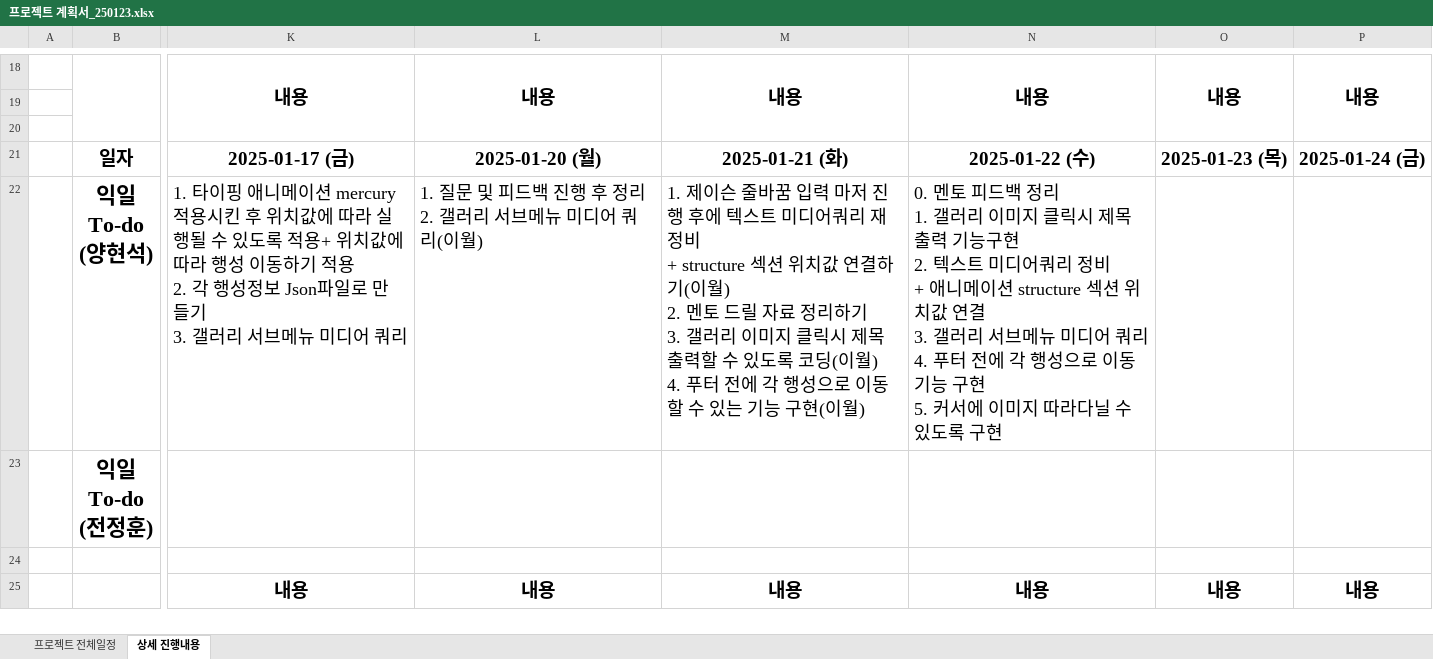
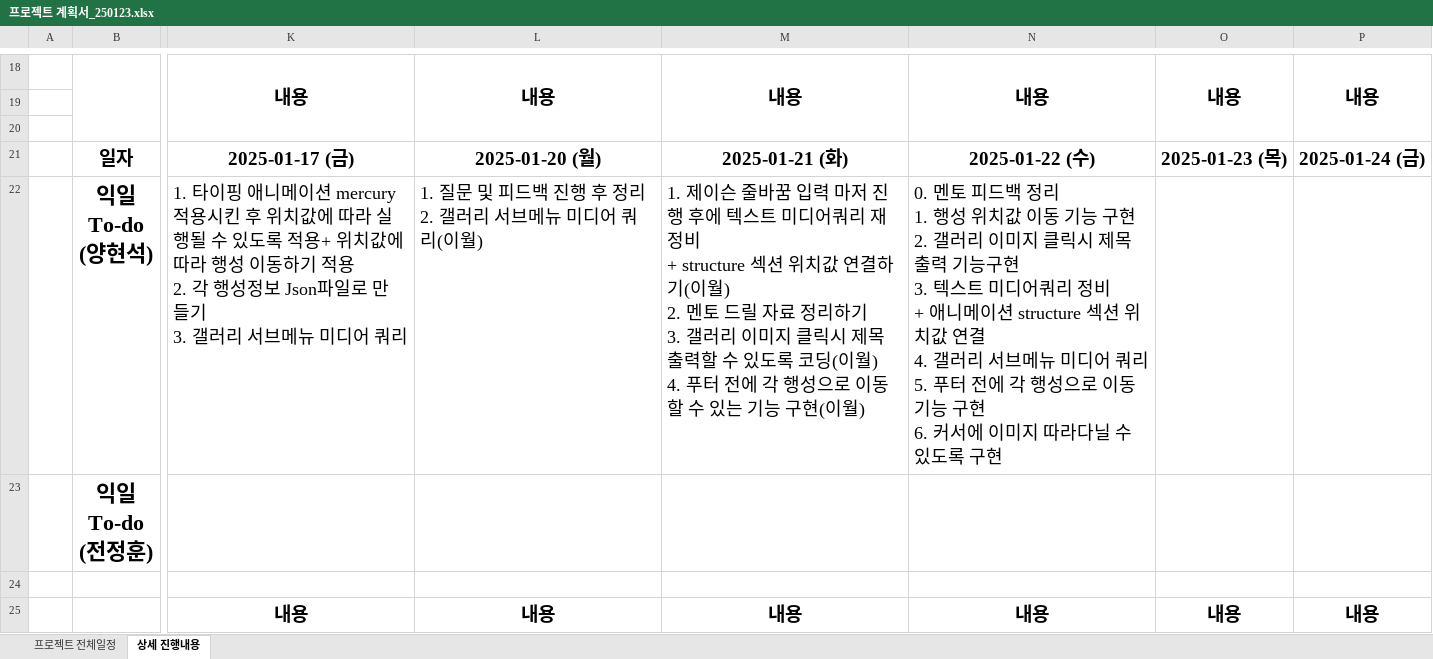
Before and after one commit to Hyeonseok0529/FED-TEAM-COSMOS, an Excel workbook: 00.프로젝트 관리/프로젝트 계획서_250123.xlsx, sheet 상세 진행내용, drawn as a sheet; only a part is shown, gaps mark what is left out; values as stored, in another font and other column widths than the file's, no borders; ↵ is a line break in a cell; the diff names each change by its address in the sheet, - before the commit and + after, or states it on an @@ line.

```diff
--- a/00.프로젝트 관리/프로젝트 계획서_250123.xlsx (sheet 상세 진행내용)
+++ b/00.프로젝트 관리/프로젝트 계획서_250123.xlsx (sheet 상세 진행내용)
-N22: …정리 ↵ 1. 갤러리 이미지 클릭시 제목 출력 기능구현 ↵ 2. 텍스트 미디어쿼리 정비 ↵ + 애니메이션 structure 섹션 위치값 연결 ↵ 3. 갤러리 서브메뉴 미디어 쿼리 ↵ 4. 푸터 전에 각 행성으로 이동 기능 구현 ↵ 5. 커서에…
+N22: …정리 ↵ 1. 행성 위치값 이동 기능 구현 ↵ 2. 갤러리 이미지 클릭시 제목 출력 기능구현 ↵ 3. 텍스트 미디어쿼리 정비 ↵ + 애니메이션 structure 섹션 위치값 연결 ↵ 4. 갤러리 서브메뉴 미디어 쿼리 ↵ 5. 푸터 전에 각 행성으로 이동 기능 구현 ↵ 6. 커서에…
```
Also changed, not shown: 2 other files.
